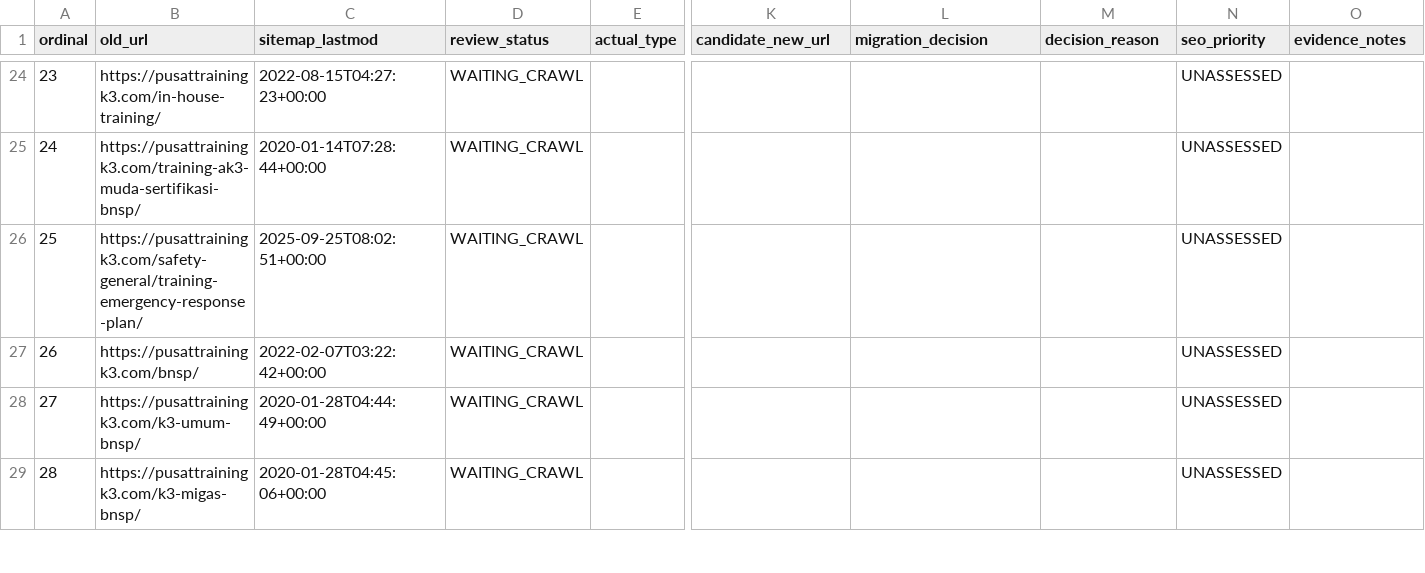
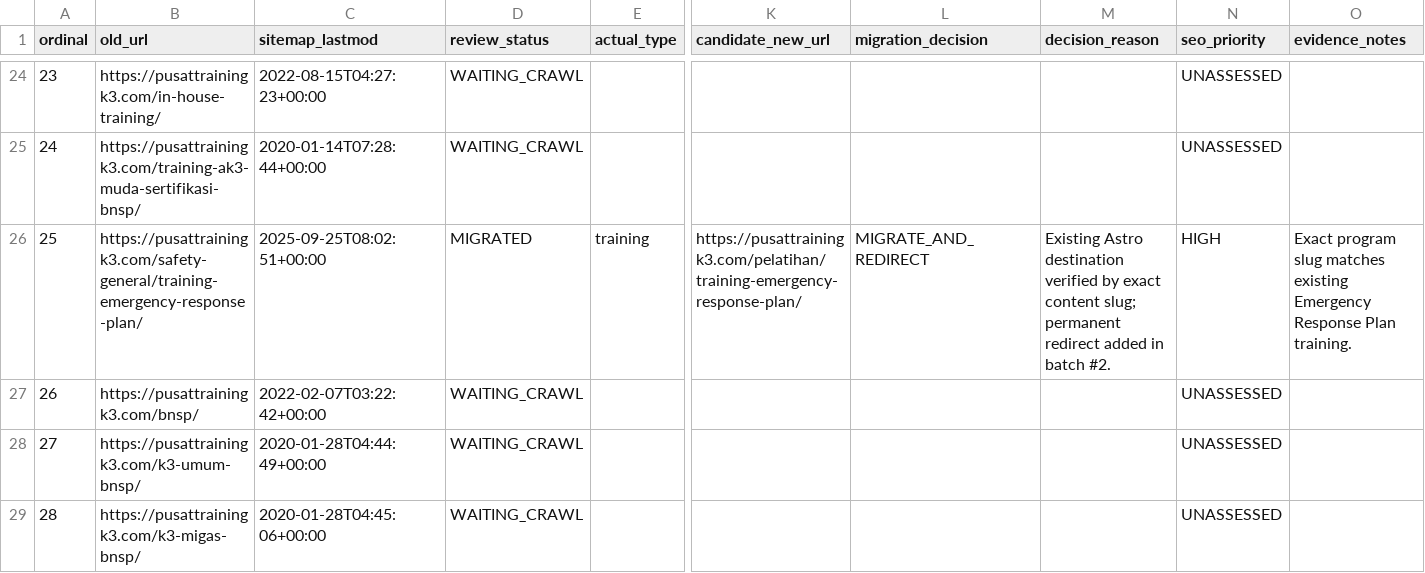
Before and after one commit to arisciwek/pusattraining, a CSV file: docs/LEGACY-PAGE-AUDIT-QUEUE.csv, drawn as a sheet; only a part is shown, gaps mark what is left out; the diff covers the shown part only; the diff names each change by its address in the sheet, - before the commit and + after, or states it on an @@ line.

Commit message:
docs(migration): reconcile existing training and category URLs

```diff
--- a/docs/LEGACY-PAGE-AUDIT-QUEUE.csv
+++ b/docs/LEGACY-PAGE-AUDIT-QUEUE.csv
-D26 (review_status): WAITING_CRAWL
+D26 (review_status): MIGRATED
-E26 (actual_type): (empty)
+E26 (actual_type): training
-K26 (candidate_new_url): (empty)
+K26 (candidate_new_url): https://pusattrainingk3.com/pelatihan/training-emergency-response-plan/
-L26 (migration_decision): (empty)
+L26 (migration_decision): MIGRATE_AND_REDIRECT
-M26 (decision_reason): (empty)
+M26 (decision_reason): Existing Astro destination verified by exact content slug; permanent redirect added in batch #2.
-N26 (seo_priority): UNASSESSED
+N26 (seo_priority): HIGH
-O26 (evidence_notes): (empty)
+O26 (evidence_notes): Exact program slug matches existing Emergency Response Plan training.
```
Also changed, not shown: 63 edited cells elsewhere in this file.
